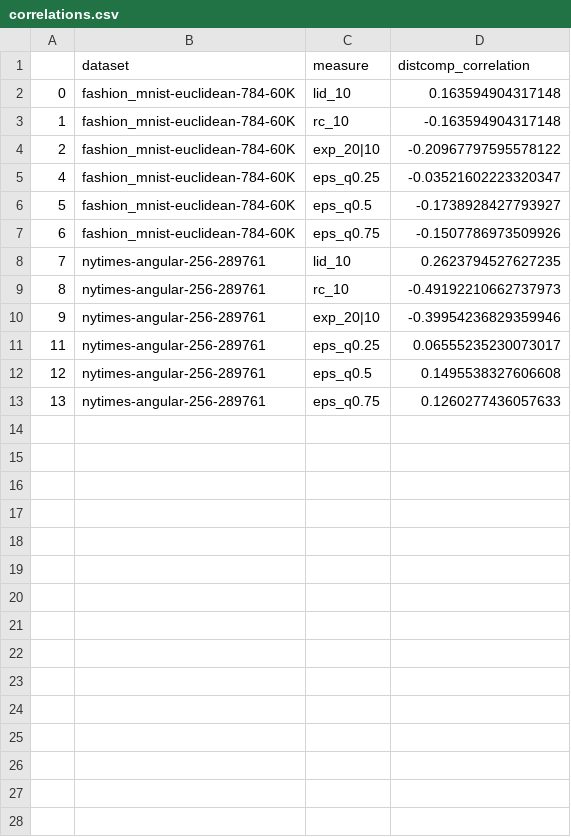
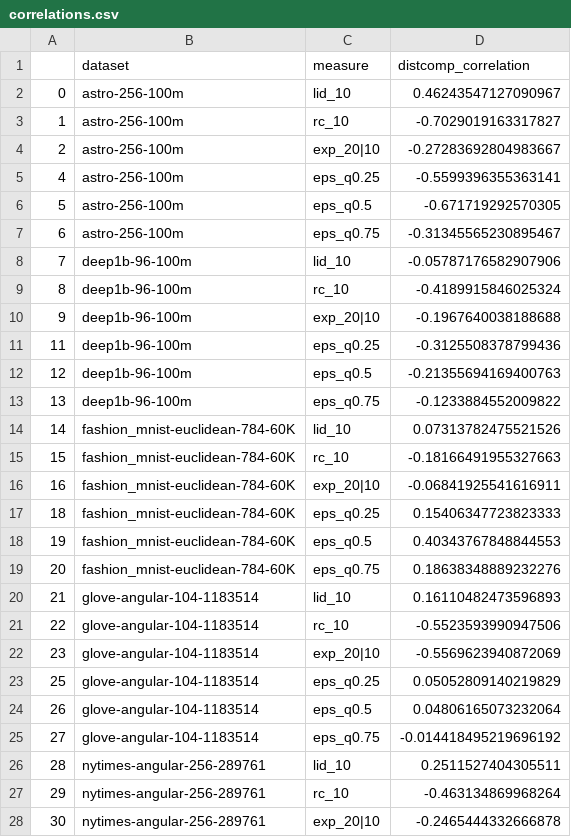
Before and after one commit to Cecca/workloads-generation, a CSV file: results_nefeli/correlations.csv, drawn as a sheet; only a part is shown; the diff covers the shown part only.

Commit message:
latest results from nefeli

```diff
--- a/results_nefeli/correlations.csv
+++ b/results_nefeli/correlations.csv
@@ -1,13 +1,28 @@
 ,dataset,measure,distcomp_correlation
-0,fashion_mnist-euclidean-784-60K,lid_10,0.163594904317148
-1,fashion_mnist-euclidean-784-60K,rc_10,-0.163594904317148
-2,fashion_mnist-euclidean-784-60K,exp_20|10,-0.20967797595578122
-4,fashion_mnist-euclidean-784-60K,eps_q0.25,-0.03521602223320347
-5,fashion_mnist-euclidean-784-60K,eps_q0.5,-0.1738928427793927
-6,fashion_mnist-euclidean-784-60K,eps_q0.75,-0.1507786973509926
-7,nytimes-angular-256-289761,lid_10,0.2623794527627235
-8,nytimes-angular-256-289761,rc_10,-0.49192210662737973
-9,nytimes-angular-256-289761,exp_20|10,-0.39954236829359946
-11,nytimes-angular-256-289761,eps_q0.25,0.06555235230073017
-12,nytimes-angular-256-289761,eps_q0.5,0.1495538327606608
-13,nytimes-angular-256-289761,eps_q0.75,0.1260277436057633
+0,astro-256-100m,lid_10,0.46243547127090967
+1,astro-256-100m,rc_10,-0.7029019163317827
+2,astro-256-100m,exp_20|10,-0.27283692804983667
+4,astro-256-100m,eps_q0.25,-0.5599396355363141
+5,astro-256-100m,eps_q0.5,-0.671719292570305
+6,astro-256-100m,eps_q0.75,-0.31345565230895467
+7,deep1b-96-100m,lid_10,-0.05787176582907906
+8,deep1b-96-100m,rc_10,-0.4189915846025324
+9,deep1b-96-100m,exp_20|10,-0.1967640038188688
+11,deep1b-96-100m,eps_q0.25,-0.3125508378799436
+12,deep1b-96-100m,eps_q0.5,-0.21355694169400763
+13,deep1b-96-100m,eps_q0.75,-0.1233884552009822
+14,fashion_mnist-euclidean-784-60K,lid_10,0.07313782475521526
+15,fashion_mnist-euclidean-784-60K,rc_10,-0.18166491955327663
+16,fashion_mnist-euclidean-784-60K,exp_20|10,-0.06841925541616911
+18,fashion_mnist-euclidean-784-60K,eps_q0.25,0.15406347723823333
+19,fashion_mnist-euclidean-784-60K,eps_q0.5,0.40343767848844553
+20,fashion_mnist-euclidean-784-60K,eps_q0.75,0.18638348889232276
+21,glove-angular-104-1183514,lid_10,0.16110482473596893
+22,glove-angular-104-1183514,rc_10,-0.5523593990947506
+23,glove-angular-104-1183514,exp_20|10,-0.5569623940872069
+25,glove-angular-104-1183514,eps_q0.25,0.05052809140219829
+26,glove-angular-104-1183514,eps_q0.5,0.04806165073232064
+27,glove-angular-104-1183514,eps_q0.75,-0.014418495219696192
+28,nytimes-angular-256-289761,lid_10,0.2511527404305511
+29,nytimes-angular-256-289761,rc_10,-0.463134869968264
+30,nytimes-angular-256-289761,exp_20|10,-0.2465444332666878
```
Also changed, not shown: 15 added rows elsewhere in this file, 6 other files.
